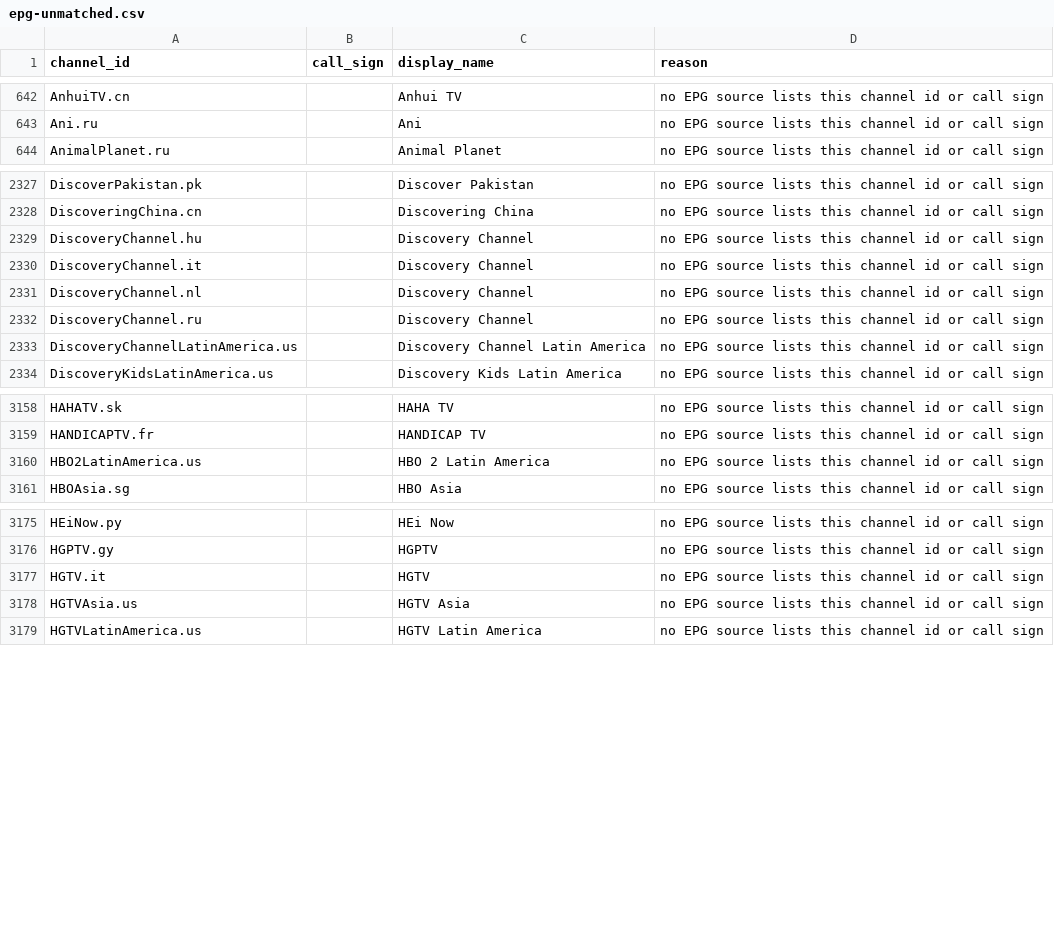
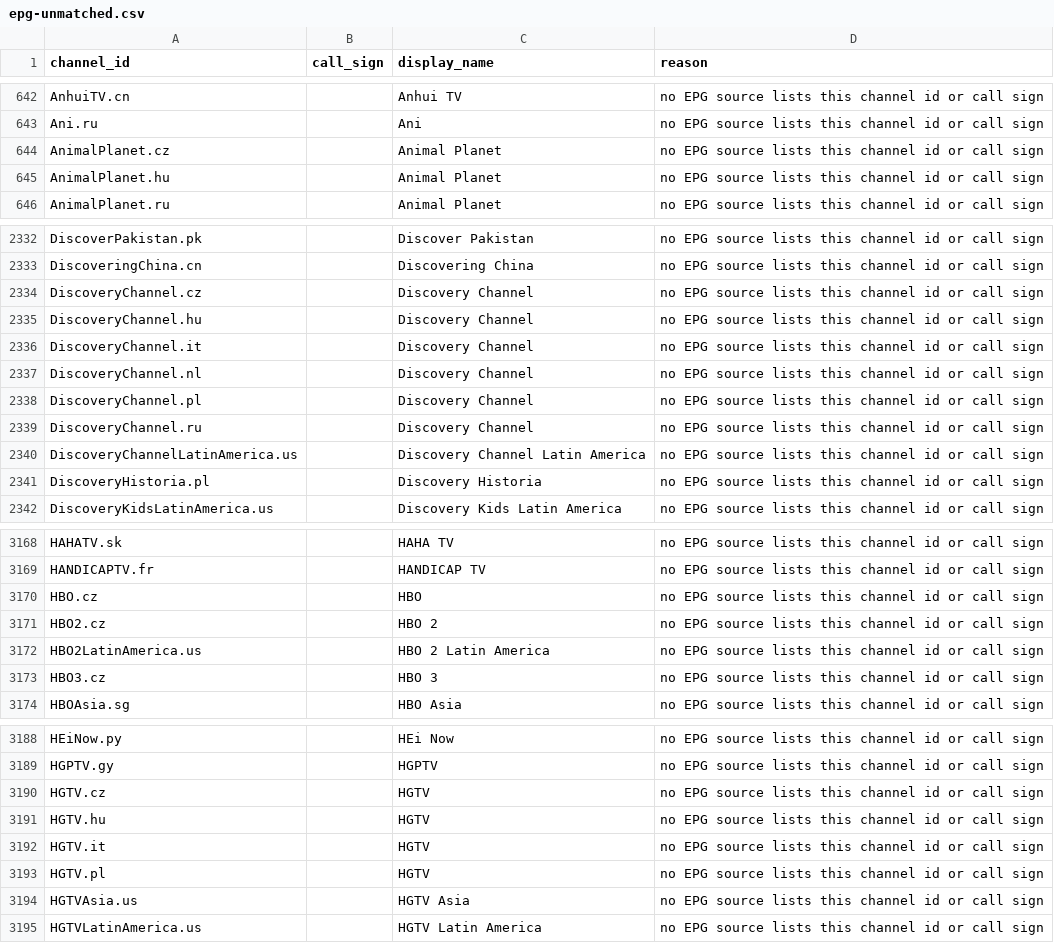
Before and after one commit to 7000premiumchannels/android-tv-guru-playlists, a CSV file: reports/epg-unmatched.csv, drawn as a sheet; only a part is shown, gaps mark what is left out; the diff covers the shown part only; the diff names each change by its address in the sheet, - before the commit and + after, or states it on an @@ line.

```diff
--- a/reports/epg-unmatched.csv
+++ b/reports/epg-unmatched.csv
+row 644: AnimalPlanet.cz |  | Animal Planet | no EPG source lists this channel id or call sign
+row 645: AnimalPlanet.hu |  | Animal Planet | no EPG source lists this channel id or call sign
+row 2334: DiscoveryChannel.cz |  | Discovery Channel | no EPG source lists this channel id or call sign
+row 2338: DiscoveryChannel.pl |  | Discovery Channel | no EPG source lists this channel id or call sign
+row 2341: DiscoveryHistoria.pl |  | Discovery Historia | no EPG source lists this channel id or call sign
+row 3170: HBO.cz |  | HBO | no EPG source lists this channel id or call sign
+row 3171: HBO2.cz |  | HBO 2 | no EPG source lists this channel id or call sign
+row 3173: HBO3.cz |  | HBO 3 | no EPG source lists this channel id or call sign
+row 3190: HGTV.cz |  | HGTV | no EPG source lists this channel id or call sign
+row 3191: HGTV.hu |  | HGTV | no EPG source lists this channel id or call sign
+row 3193: HGTV.pl |  | HGTV | no EPG source lists this channel id or call sign
```
Also changed, not shown: 14 added rows and 4 removed rows elsewhere in this file, reports/epg-matches.csv, 5 other files.
